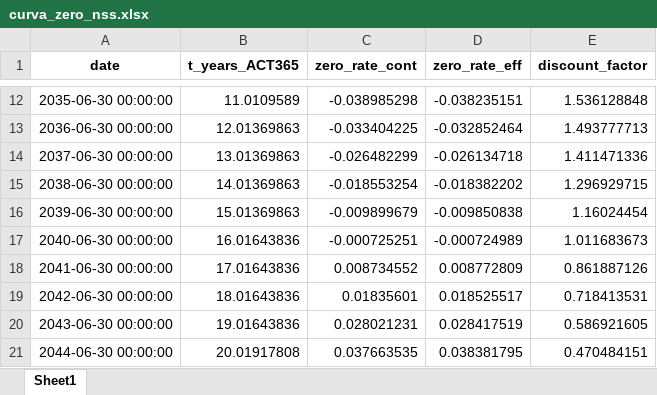
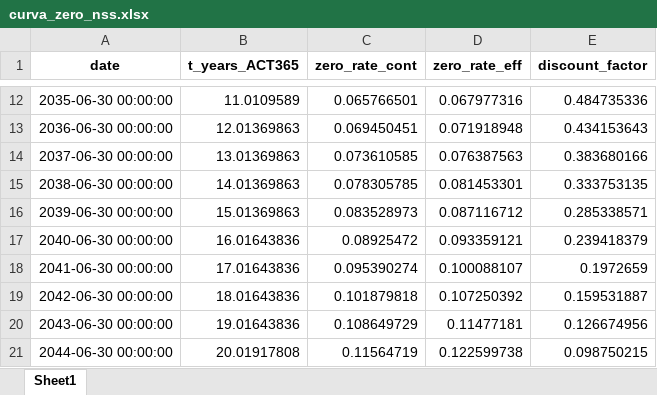
Before and after one commit to AlexDBurs/IBNR-NIIF-17, an Excel workbook: bin/curva_zero_nss.xlsx, sheet Sheet1, drawn as a sheet; only a part is shown, gaps mark what is left out; values as stored, in another font and other column widths than the file's, no borders; the diff covers the shown part only; the diff names each change by its address in the sheet, - before the commit and + after, or states it on an @@ line.

```diff
--- a/bin/curva_zero_nss.xlsx (sheet Sheet1)
+++ b/bin/curva_zero_nss.xlsx (sheet Sheet1)
-C12 (zero_rate_cont): -0.038985298
+C12 (zero_rate_cont): 0.065766501
-D12 (zero_rate_eff): -0.038235151
+D12 (zero_rate_eff): 0.067977316
-E12 (discount_factor): 1.536128848
+E12 (discount_factor): 0.484735336
-C13 (zero_rate_cont): -0.033404225
+C13 (zero_rate_cont): 0.069450451
-D13 (zero_rate_eff): -0.032852464
+D13 (zero_rate_eff): 0.071918948
-E13 (discount_factor): 1.493777713
+E13 (discount_factor): 0.434153643
-C14 (zero_rate_cont): -0.026482299
+C14 (zero_rate_cont): 0.073610585
-D14 (zero_rate_eff): -0.026134718
+D14 (zero_rate_eff): 0.076387563
-E14 (discount_factor): 1.411471336
+E14 (discount_factor): 0.383680166
-C15 (zero_rate_cont): -0.018553254
+C15 (zero_rate_cont): 0.078305785
-D15 (zero_rate_eff): -0.018382202
+D15 (zero_rate_eff): 0.081453301
-E15 (discount_factor): 1.296929715
+E15 (discount_factor): 0.333753135
-C16 (zero_rate_cont): -0.009899679
+C16 (zero_rate_cont): 0.083528973
-D16 (zero_rate_eff): -0.009850838
+D16 (zero_rate_eff): 0.087116712
-E16 (discount_factor): 1.16024454
+E16 (discount_factor): 0.285338571
-C17 (zero_rate_cont): -0.000725251
+C17 (zero_rate_cont): 0.08925472
-D17 (zero_rate_eff): -0.000724989
+D17 (zero_rate_eff): 0.093359121
-E17 (discount_factor): 1.011683673
+E17 (discount_factor): 0.239418379
-C18 (zero_rate_cont): 0.008734552
+C18 (zero_rate_cont): 0.095390274
-D18 (zero_rate_eff): 0.008772809
+D18 (zero_rate_eff): 0.100088107
-E18 (discount_factor): 0.861887126
+E18 (discount_factor): 0.1972659
-C19 (zero_rate_cont): 0.01835601
+C19 (zero_rate_cont): 0.101879818
-D19 (zero_rate_eff): 0.018525517
+D19 (zero_rate_eff): 0.107250392
-E19 (discount_factor): 0.718413531
+E19 (discount_factor): 0.159531887
-C20 (zero_rate_cont): 0.028021231
+C20 (zero_rate_cont): 0.108649729
-D20 (zero_rate_eff): 0.028417519
+D20 (zero_rate_eff): 0.11477181
-E20 (discount_factor): 0.586921605
+E20 (discount_factor): 0.126674956
-C21 (zero_rate_cont): 0.037663535
+C21 (zero_rate_cont): 0.11564719
-D21 (zero_rate_eff): 0.038381795
+D21 (zero_rate_eff): 0.122599738
-E21 (discount_factor): 0.470484151
+E21 (discount_factor): 0.098750215
```
Also changed, not shown: 33 edited cells elsewhere in this sheet, 1 other file.
